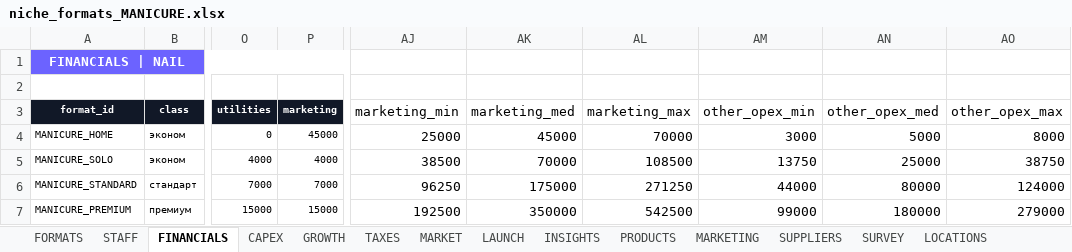
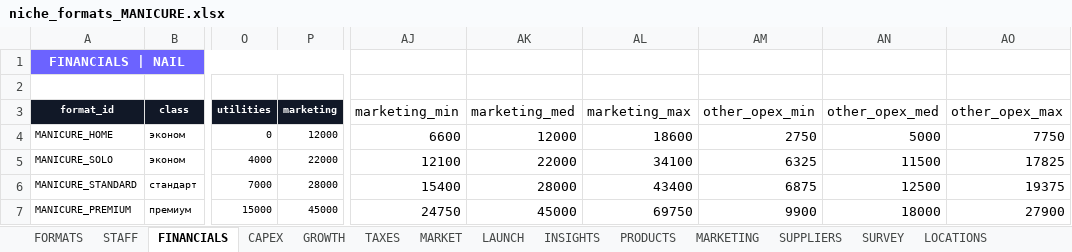
Before and after one commit to academyzerek-ops/ZEREK, an Excel workbook: data/kz/niches/niche_formats_MANICURE.xlsx, sheet FINANCIALS, drawn as a sheet; only a part is shown, gaps mark what is left out; values as stored, in another font and other column widths than the file's, no borders; the diff names each change by its address in the sheet, - before the commit and + after, or states it on an @@ line.

Commit message:
refactor(manicure): rebuild calibration as solo master with new economics
ЭТАП 2-3 of MANICURE recalibration. Solo-master economics across all
4 formats (no multi-master, no FOT, headcount=0 everywhere).

YAML rewrite (data/niches/MANICURE_data.yaml):
- formats[]: archetype=solo, fot=0/headcount=0, cogs=0.10-0.12 (was 0.18-0.22 for multi-master STANDARD/PREMIUM)
- formats_r12: per-level commission_pct + marketing + other_opex
  · HOME (no levels): commission=0, mkt=12K, opx=5K
  · STUDIO (simple/nice): own location, commission=0, rent 50K/100K, mkt 22K/35K
  · SALON_RENT (standard/premium): rent_for_chair via commission 50%, mkt 15K/30K
  · MALL_SOLO (no levels, cluster removed): rent 200K, mkt 45K
- niche.name_ru synced with registry («Маникюрный салон»)

Engine extension (api/engine.py::_apply_r12_5_overrides):
- legacy mapping _PREMIUM → MALL_SOLO (was None, now MALL_SOLO row in formats_r12)
- pulls level marketing.med/min/max → fin[marketing_min/med/max]
- pulls level other_opex.med/min/max → fin[other_opex_min/med/max]
- level overrides win over format-level fallback

xlsx FINANCIALS sync — base values per format_id (median across levels):
- HOME 12K mkt / 5K opx
- SOLO 22K mkt / 11.5K opx (avg of std/premium SALON_RENT levels)
- STANDARD 28K mkt / 12.5K opx (avg of simple/nice STUDIO levels)
- PREMIUM 45K mkt / 18K opx (MALL_SOLO base)

xlsx STAFF: PREMIUM duplicate row deleted (was 5 rows, now 4).
headcount zeroed for all 4 formats (solo master is self-employed,
not staff).

```diff
--- a/data/kz/niches/niche_formats_MANICURE.xlsx (sheet FINANCIALS)
+++ b/data/kz/niches/niche_formats_MANICURE.xlsx (sheet FINANCIALS)
-P4 (marketing): 45000
+P4 (marketing): 12000
-AJ4 (marketing_min): 25000
+AJ4 (marketing_min): 6600
-AK4 (marketing_med): 45000
+AK4 (marketing_med): 12000
-AL4 (marketing_max): 70000
+AL4 (marketing_max): 18600
-AM4 (other_opex_min): 3000
+AM4 (other_opex_min): 2750
-AO4 (other_opex_max): 8000
+AO4 (other_opex_max): 7750
-P5 (marketing): 4000
+P5 (marketing): 22000
-AJ5 (marketing_min): 38500
+AJ5 (marketing_min): 12100
-AK5 (marketing_med): 70000
+AK5 (marketing_med): 22000
-AL5 (marketing_max): 108500
+AL5 (marketing_max): 34100
-AM5 (other_opex_min): 13750
+AM5 (other_opex_min): 6325
-AN5 (other_opex_med): 25000
+AN5 (other_opex_med): 11500
-AO5 (other_opex_max): 38750
+AO5 (other_opex_max): 17825
-P6 (marketing): 7000
+P6 (marketing): 28000
-AJ6 (marketing_min): 96250
+AJ6 (marketing_min): 15400
-AK6 (marketing_med): 175000
+AK6 (marketing_med): 28000
-AL6 (marketing_max): 271250
+AL6 (marketing_max): 43400
-AM6 (other_opex_min): 44000
+AM6 (other_opex_min): 6875
-AN6 (other_opex_med): 80000
+AN6 (other_opex_med): 12500
-AO6 (other_opex_max): 124000
+AO6 (other_opex_max): 19375
-P7 (marketing): 15000
+P7 (marketing): 45000
-AJ7 (marketing_min): 192500
+AJ7 (marketing_min): 24750
-AK7 (marketing_med): 350000
+AK7 (marketing_med): 45000
-AL7 (marketing_max): 542500
+AL7 (marketing_max): 69750
-AM7 (other_opex_min): 99000
+AM7 (other_opex_min): 9900
-AN7 (other_opex_med): 180000
+AN7 (other_opex_med): 18000
-AO7 (other_opex_max): 279000
+AO7 (other_opex_max): 27900
```
Also changed, not shown: sheet STAFF, 2 other files.
